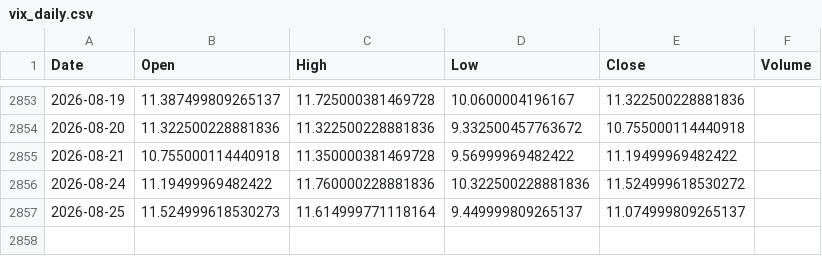
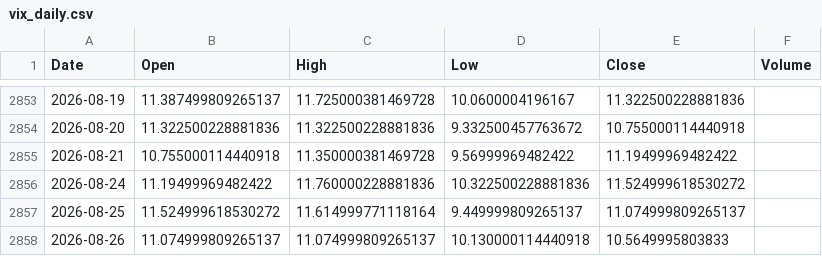
Before and after one commit to pravindev666/Jacob-XGBoost-Classifier, a CSV file: data/vix_daily.csv, drawn as a sheet; only a part is shown, gaps mark what is left out.

```diff
--- a/data/vix_daily.csv
+++ b/data/vix_daily.csv
@@ -2856,2 +2856,3 @@ Date,Open,High,Low,Close,Volume
 2026-08-24,11.19499969482422,11.760000228881836,10.322500228881836,11.524999618530272,
-2026-08-25,11.524999618530273,11.614999771118164,9.449999809265137,11.074999809265137,
+2026-08-25,11.524999618530272,11.614999771118164,9.449999809265137,11.074999809265137,
+2026-08-26,11.074999809265137,11.074999809265137,10.130000114440918,10.5649995803833,
```
Also changed, not shown: data/bank_nifty_daily.csv, data/fii_dii_daily.csv, 5 other files.
